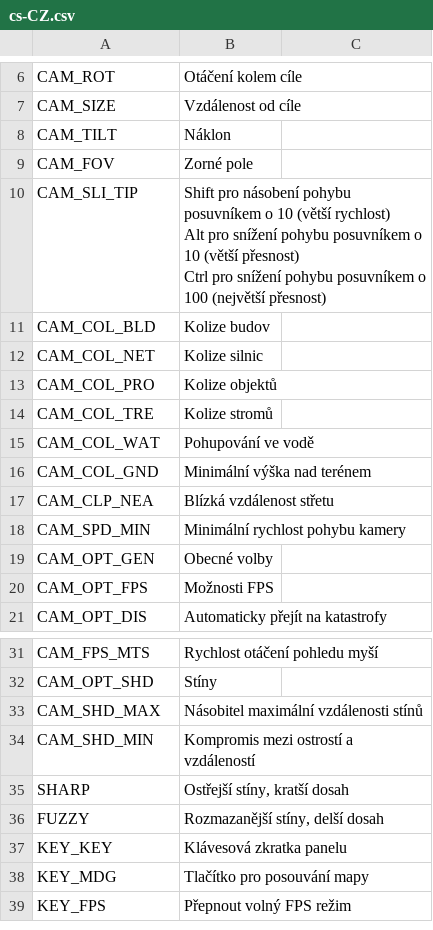
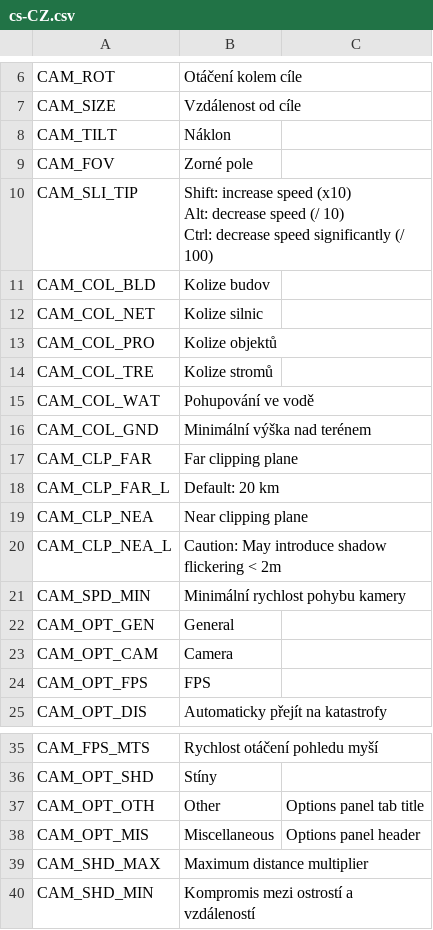
Before and after one commit to algernon-A/ACME, a CSV file: Translations/cs-CZ.csv, drawn as a sheet; only a part is shown, gaps mark what is left out; the shorter side is filled out with more unchanged rows.

```diff
--- a/Translations/cs-CZ.csv
+++ b/Translations/cs-CZ.csv
@@ -9,5 +9,5 @@
 "CAM_FOV","Zorné pole"
-"CAM_SLI_TIP","Shift pro násobení pohybu posuvníkem o 10 (větší rychlost)
-Alt pro snížení pohybu posuvníkem o 10 (větší přesnost)
-Ctrl pro snížení pohybu posuvníkem o 100 (největší přesnost)"
+"CAM_SLI_TIP","Shift: increase speed (x10)
+Alt: decrease speed (/ 10)
+Ctrl: decrease speed significantly (/ 100)"
 "CAM_COL_BLD","Kolize budov"
@@ -18,6 +18,10 @@ Ctrl pro snížení pohybu posuvníkem o 100 (největší přesnost)"
 "CAM_COL_GND","Minimální výška nad terénem"
-"CAM_CLP_NEA","Blízká vzdálenost střetu"
+"CAM_CLP_FAR","Far clipping plane"
+"CAM_CLP_FAR_L","Default: 20 km"
+"CAM_CLP_NEA","Near clipping plane"
+"CAM_CLP_NEA_L","Caution: May introduce shadow flickering < 2m"
 "CAM_SPD_MIN","Minimální rychlost pohybu kamery"
-"CAM_OPT_GEN","Obecné volby"
-"CAM_OPT_FPS","Možnosti FPS"
+"CAM_OPT_GEN","General"
+"CAM_OPT_CAM","Camera"
+"CAM_OPT_FPS","FPS"
 "CAM_OPT_DIS","Automaticky přejít na katastrofy"
@@ -34,3 +38,5 @@ Ctrl pro snížení pohybu posuvníkem o 100 (největší přesnost)"
 "CAM_OPT_SHD","Stíny"
-"CAM_SHD_MAX","Násobitel maximální vzdálenosti stínů"
+"CAM_OPT_OTH","Other","Options panel tab title"
+"CAM_OPT_MIS","Miscellaneous","Options panel header"
+"CAM_SHD_MAX","Maximum distance multiplier"
 "CAM_SHD_MIN","Kompromis mezi ostrostí a vzdáleností"
```
Also changed, not shown: Translations/fr-FR.csv, Translations/ja-JP.csv, 10 other files.
